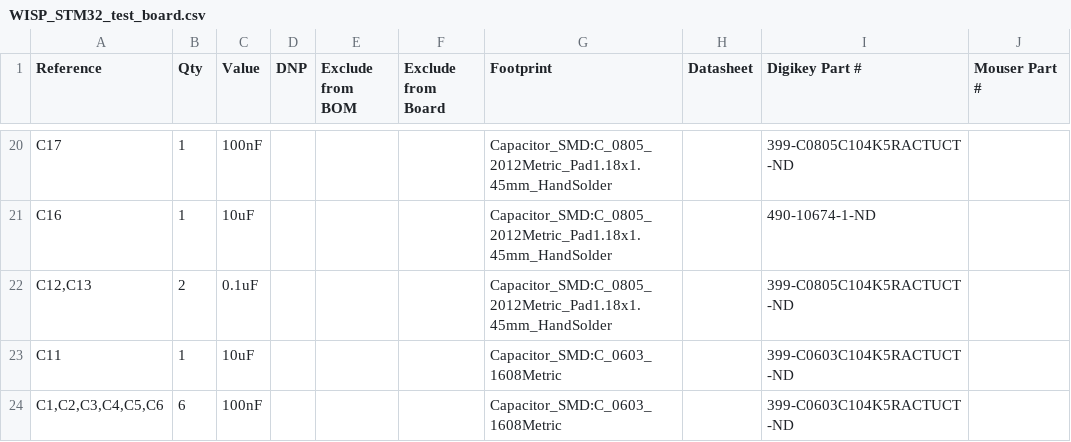
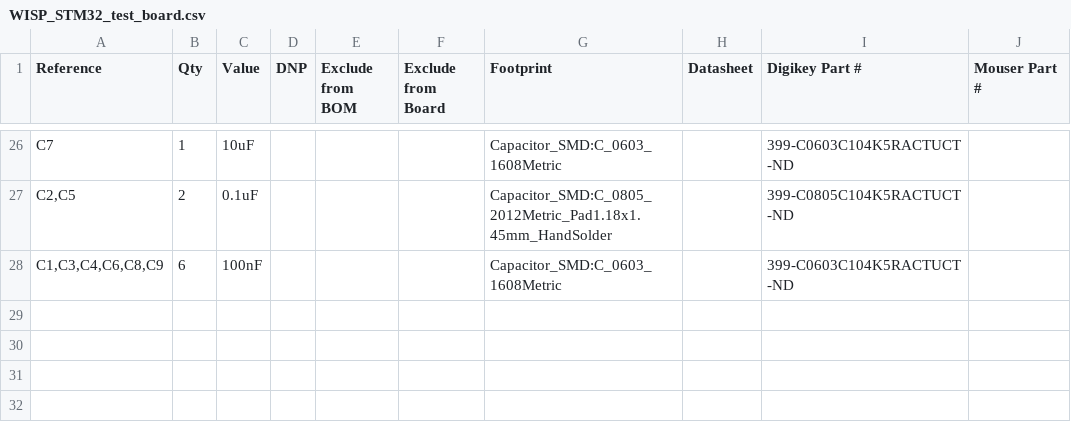
Before and after one commit to ShadTheShadow/WISP_STM32_test_board, a CSV file: WISP_STM32_test_board.csv, drawn as a sheet; only a part is shown, gaps mark what is left out; the diff covers the shown part only.

Commit message:
Mapped parts for new buck converter

```diff
--- a/WISP_STM32_test_board.csv
+++ b/WISP_STM32_test_board.csv
@@ -20,5 +26,3 @@
-"C17","1","100nF","","","","Capacitor_SMD:C_0805_2012Metric_Pad1.18x1.45mm_HandSolder","","399-C0805C104K5RACTUCT-ND",""
-"C16","1","10uF","","","","Capacitor_SMD:C_0805_2012Metric_Pad1.18x1.45mm_HandSolder","","490-10674-1-ND",""
-"C12,C13","2","0.1uF","","","","Capacitor_SMD:C_0805_2012Metric_Pad1.18x1.45mm_HandSolder","","399-C0805C104K5RACTUCT-ND",""
-"C11","1","10uF","","","","Capacitor_SMD:C_0603_1608Metric","","399-C0603C104K5RACTUCT-ND",""
-"C1,C2,C3,C4,C5,C6","6","100nF","","","","Capacitor_SMD:C_0603_1608Metric","","399-C0603C104K5RACTUCT-ND",""
+C7,1,10uF,,,,Capacitor_SMD:C_0603_1608Metric,,399-C0603C104K5RACTUCT-ND,
+"C2,C5",2,0.1uF,,,,Capacitor_SMD:C_0805_2012Metric_Pad1.18x1.45mm_HandSolder,,399-C0805C104K5RACTUCT-ND,
+"C1,C3,C4,C6,C8,C9",6,100nF,,,,Capacitor_SMD:C_0603_1608Metric,,399-C0603C104K5RACTUCT-ND,
```
Also changed, not shown: 9 added rows, 3 removed rows and 17 edited cells elsewhere in this file, 3 other files.
